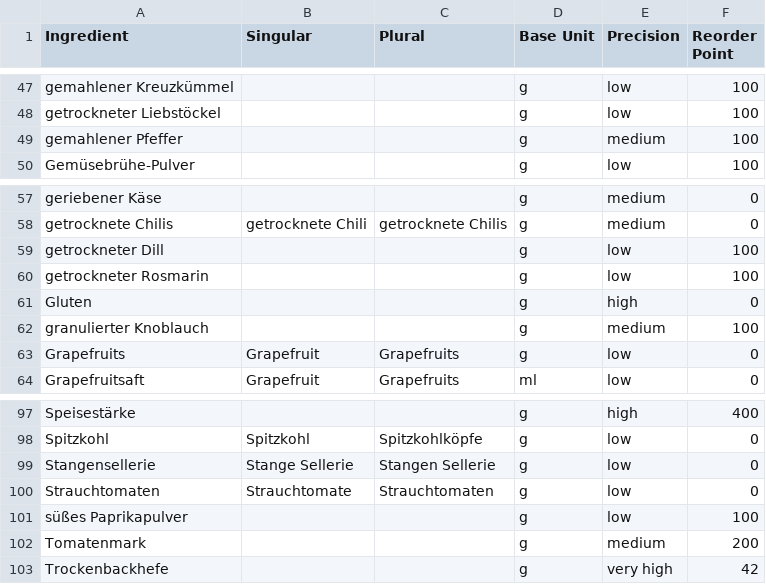
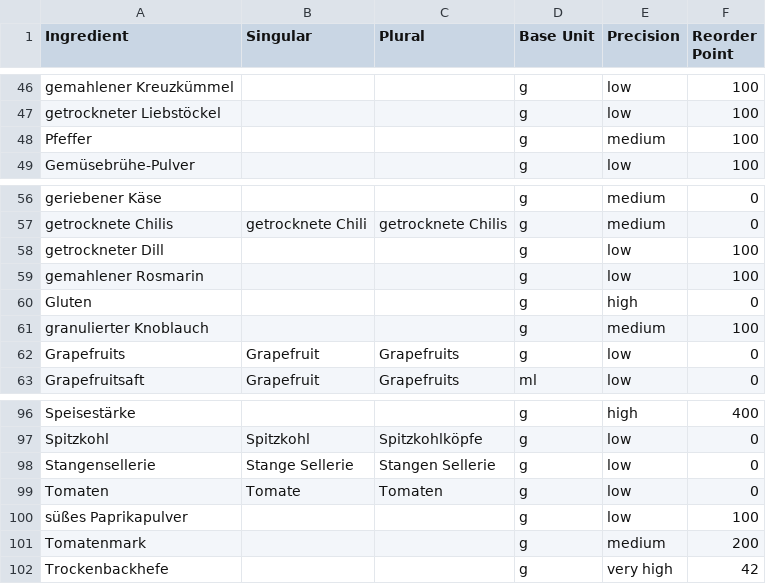
Before and after one commit to BenjaminWegerich/cookbook, a CSV file: docs/ingredients.csv, drawn as a sheet; only a part is shown, gaps mark what is left out; the diff covers the shown part only.

Commit message:
chore(examples,core): seed real recipes and current master data
examples/ now holds a snapshot of nine real recipes — five finished
dishes plus the four ingredient recipes they use — instead of the
synthetic samples. The sample cooking-view exports are regenerated from
Penne all’arrabbiata, Pitas mit Tofu und Spitzkohl and Cajun Spice.

The docs/ seeds are replaced with the current Drive master data: 162
ingredients, 238 unit mappings, 98 shopping stops, 29 items and 6
synonyms. additionalUnitsData.ts and shoppingRouteData.ts are
regenerated from them.

The applied precision proposal is removed, and the item table's name set
is now described as independent of the ingredient list — in
storage_format.md, ARCHITECTURE.md and the code comments — instead of a
superset, which the data never was. .gitignore covers the pasted Drive
exports and the long-flow export preview.

All 582 core tests pass.

```diff
--- a/docs/ingredients.csv
+++ b/docs/ingredients.csv
@@ -48,3 +47,3 @@ gemahlener Kreuzkümmel;;;g;low;100
 getrockneter Liebstöckel;;;g;low;100
-gemahlener Pfeffer;;;g;medium;100
+Pfeffer;;;g;medium;100
 Gemüsebrühe-Pulver;;;g;low;100
@@ -59,3 +58,3 @@ getrocknete Chilis;getrocknete Chili;getrocknete Chilis;g;medium;0
 getrockneter Dill;;;g;low;100
-getrockneter Rosmarin;;;g;low;100
+gemahlener Rosmarin;;;g;low;100
 Gluten;;;g;high;0
@@ -99,3 +98,3 @@ Spitzkohl;Spitzkohl;Spitzkohlköpfe;g;low;0
 Stangensellerie;Stange Sellerie;Stangen Sellerie;g;low;0
-Strauchtomaten;Strauchtomate;Strauchtomaten;g;low;0
+Tomaten;Tomate;Tomaten;g;low;0
 süßes Paprikapulver;;;g;low;100
```
Also changed, not shown: 19 added rows, 1 removed row and 25 edited cells elsewhere in this file, docs/ingredient_unit_mappings.csv, docs/shopping_items.csv, 36 other files.
